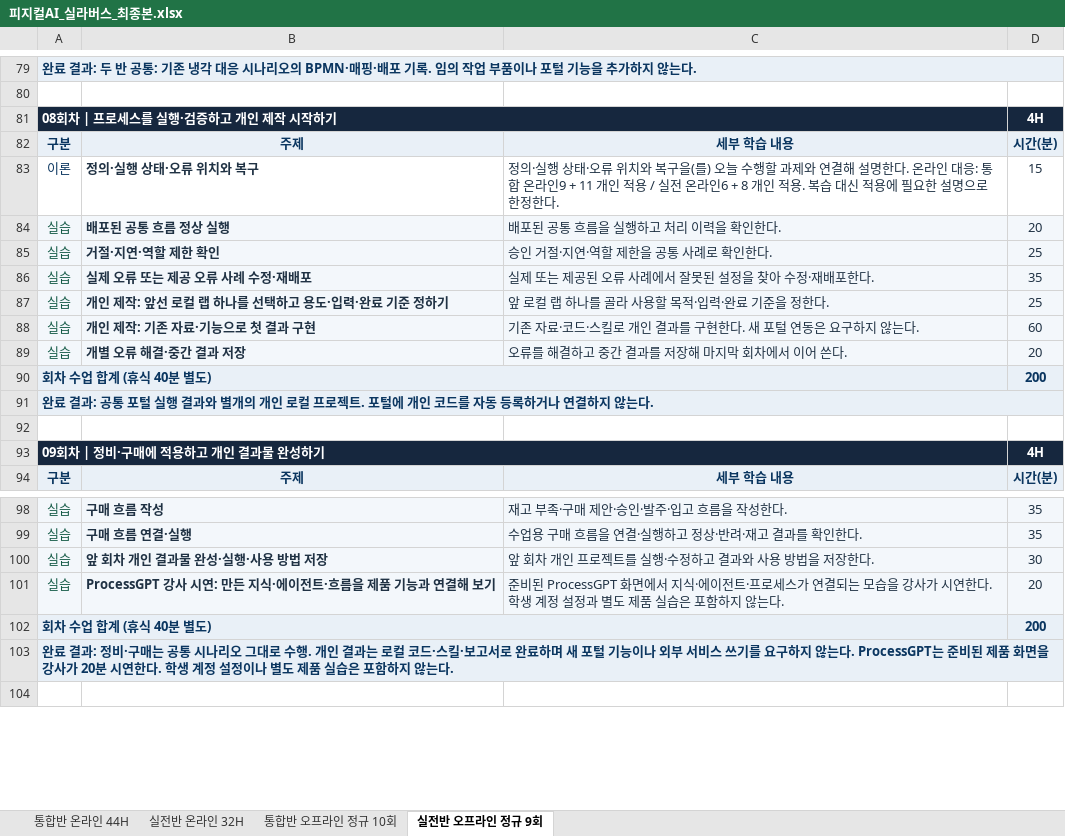
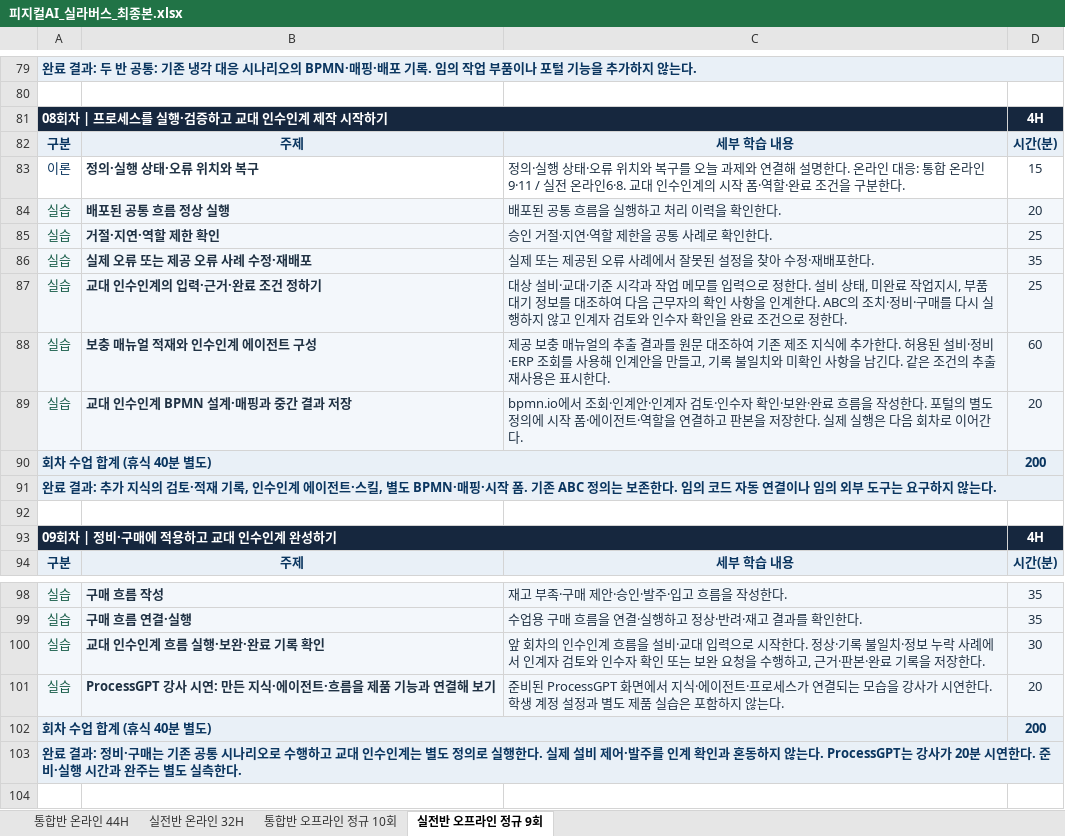
Before and after one commit to uengine-oss/hyd-iot-edu, an Excel workbook: 문서/교재/실라버스/피지컬AI_실라버스_최종본.xlsx, sheet 실전반 오프라인 정규 9회, drawn as a sheet; only a part is shown, gaps mark what is left out; values as stored, in another font and other column widths than the file's, no borders; the diff names each change by its address in the sheet, - before the commit and + after, or states it on an @@ line.

```diff
--- a/문서/교재/실라버스/피지컬AI_실라버스_최종본.xlsx (sheet 실전반 오프라인 정규 9회)
+++ b/문서/교재/실라버스/피지컬AI_실라버스_최종본.xlsx (sheet 실전반 오프라인 정규 9회)
-A81: 08회차 | 프로세스를 실행·검증하고 개인 제작 시작하기
+A81: 08회차 | 프로세스를 실행·검증하고 교대 인수인계 제작 시작하기
-C83: …와 복구을(를) 오늘 수행할 과제와 연결해 설명한다. 온라인 대응: 통합 온라인9 + 11 개인 적용 / 실전 온라인6 + 8 개인 적용. 복습 대신 적용에 필요한 설명으로 한정한다.
+C83: …와 복구를 오늘 과제와 연결해 설명한다. 온라인 대응: 통합 온라인9·11 / 실전 온라인6·8. 교대 인수인계의 시작 폼·역할·완료 조건을 구분한다.
-B87: 개인 제작: 앞선 로컬 랩 하나를 선택하고 용도·입력·완료 기준 정하기
+B87: 교대 인수인계의 입력·근거·완료 조건 정하기
-C87: 앞 로컬 랩 하나를 골라 사용할 목적·입력·완료 기준을 정한다…
+C87: 대상 설비·교대·기준 시각과 작업 메모를 입력으로 정한다. 설비 상태, 미완료 작업지시, 부품 대기 정보를 대조하여 다음 근무자의 확인 사항을 인계한다. ABC의 조치·정비·구매를 다시 실행하지 않고 인계자 검토와 인수자 확인을 완료 조건으로 정한다…
-B88: 개인 제작: 기존 자료·기능으로 첫 결과 구현
+B88: 보충 매뉴얼 적재와 인수인계 에이전트 구성
-C88: 기존 자료·코드·스킬로 개인 결과를 구현한다. 새 포털 연동은 요구하지 않는다.
+C88: 제공 보충 매뉴얼의 추출 결과를 원문 대조하여 기존 제조 지식에 추가한다. 허용된 설비·정비·ERP 조회를 사용해 인계안을 만들고, 기록 불일치와 미확인 사항을 남긴다. 같은 조건의 추출 재사용은 표시한다.
-B89: 개별 오류 해결·중간 결과 저장
+B89: 교대 인수인계 BPMN 설계·매핑과 중간 결과 저장
-C89: 오류를 해결하고 중간 결과를 저장해 마지막 회차에서 이어 쓴다.
+C89: bpmn.io에서 조회·인계안·인계자 검토·인수자 확인·보완·완료 흐름을 작성한다. 포털의 별도 정의에 시작 폼·에이전트·역할을 연결하고 판본을 저장한다. 실제 실행은 다음 회차로 이어간다.
-A91: …결과: 공통 포털 실행 결과와 별개의 개인 로컬 프로젝트. 포털에 개인 코드를 자동 등록하거나 연결하지 않…
+A91: …결과: 추가 지식의 검토·적재 기록, 인수인계 에이전트·스킬, 별도 BPMN·매핑·시작 폼. 기존 ABC 정의는 보존한다. 임의 코드 자동 연결이나 임의 외부 도구는 요구하지 않…
-A93: 09회차 | 정비·구매에 적용하고 개인 결과물 완성하기
+A93: 09회차 | 정비·구매에 적용하고 교대 인수인계 완성하기
-B100: 앞 회차 개인 결과물 완성·실행·사용 방법 저장
+B100: 교대 인수인계 흐름 실행·보완·완료 기록 확인
-C100: 앞 회차 개인 프로젝트를 실행·수정하고 결과와 사용 방법을 저장…
+C100: 앞 회차의 인수인계 흐름을 설비·교대 입력으로 시작한다. 정상·기록 불일치·정보 누락 사례에서 인계자 검토와 인수자 확인 또는 보완 요청을 수행하고, 근거·판본·완료 기록을 저장…
-A103: …구매는 공통 시나리오 그대로 수행. 개인 결과는 로컬 코드·스킬·보고서로 완료하며 새 포털 기능이나 외부 서비스 쓰기를 요구하지 않는다. ProcessGPT는 준비된 제품 화면을 강사가 20분 시연한다. 학생 계정 설정이나 별도 제품 실습은 포함하지 않는다.
+A103: …구매는 기존 공통 시나리오로 수행하고 교대 인수인계는 별도 정의로 실행한다. 실제 설비 제어·발주를 인계 확인과 혼동하지 않는다. ProcessGPT는 강사가 20분 시연한다. 준비·실행 시간과 완주는 별도 실측한다.
```
Also changed, not shown: sheet 통합반 오프라인 정규 10회, sheet 실전반 온라인 32H, sheet 통합반 온라인 44H, 16 other files.
